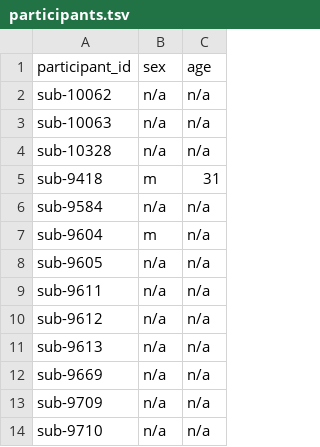
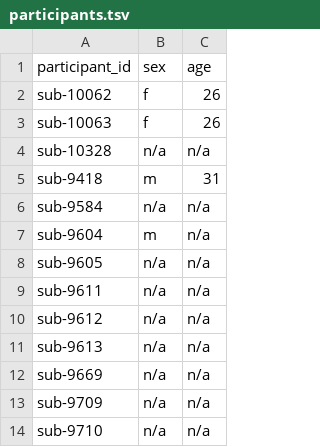
Before and after one commit to sct-pipeline/gm-challenge-data, a TSV file: participants.tsv, drawn as a sheet.

Commit message:
Update participants.tsv
updated sex and age for sub-10062 and sub-10063

```diff
--- a/participants.tsv
+++ b/participants.tsv
@@ -1,4 +1,4 @@
 participant_id	sex	age
-sub-10062	n/a	n/a
-sub-10063	n/a	n/a
+sub-10062	f	26
+sub-10063	f	26
 sub-10328	n/a	n/a
```
